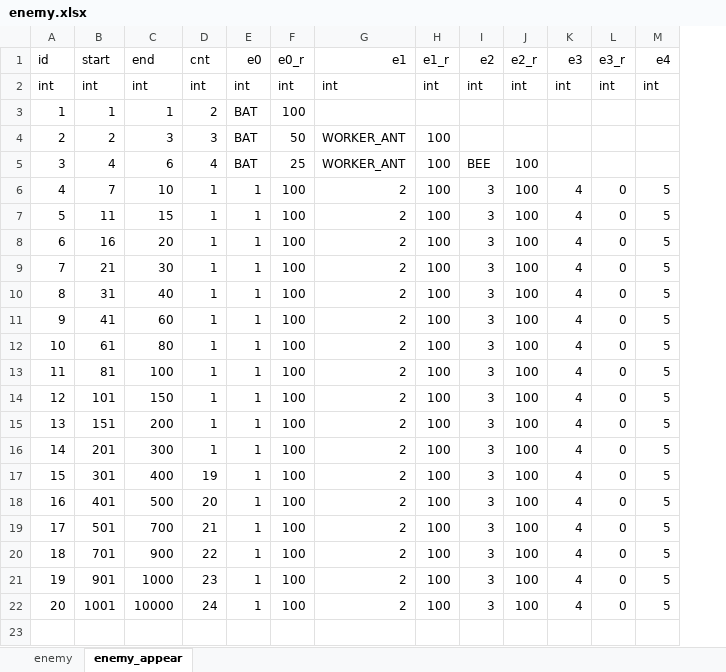
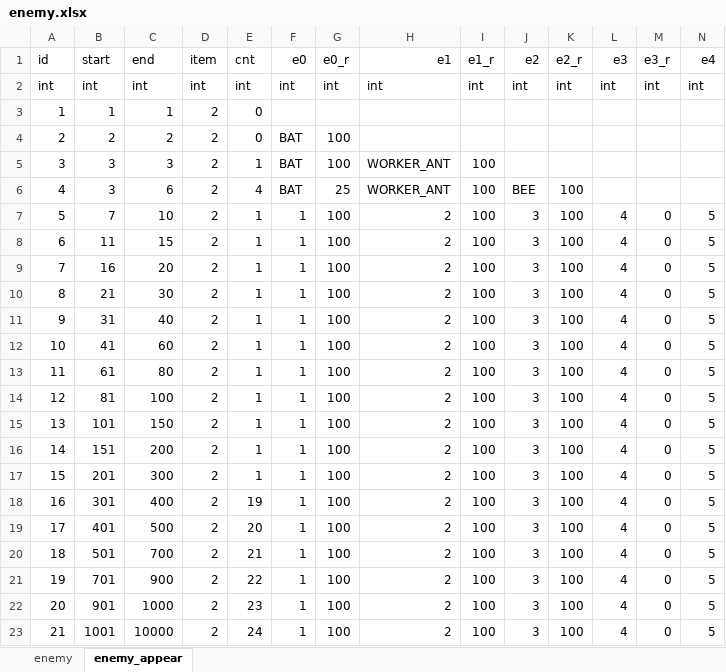
Before and after one commit to syun77/FlixelRL, an Excel workbook: docs/enemy.xlsx, sheet enemy_appear, drawn as a sheet; only a part is shown; values as stored, in another font and other column widths than the file's, no cell formats; addresses are those after the commit; rows hold the shown columns only; the diff names each change by its address in the sheet, - before the commit and + after, or states it on an @@ line.

```diff
--- a/docs/enemy.xlsx (sheet enemy_appear)
+++ b/docs/enemy.xlsx (sheet enemy_appear)
+column D, rows 1-4: item | int | 2 | 2; rows 6-23: all 2
-E3: 2
+E3: 0
-F3: BAT
+F3: (empty)
-G3: 100
+G3: (empty)
-C4: 3
+C4: 2
-E4: 3
+E4: 0
-G4: 50
+G4: 100
-H4: WORKER_ANT
+H4: (empty)
-I4: 100
+I4: (empty)
+row 5: 3 | 3 | 3 | 2 | 1 | BAT | 100 | WORKER_ANT | 100
@@ column A renumbered from row 6 down @@
-B6: 4
+B6: 3
```
Also changed, not shown: cell formats, formulas that keep their value, 6 other files.
